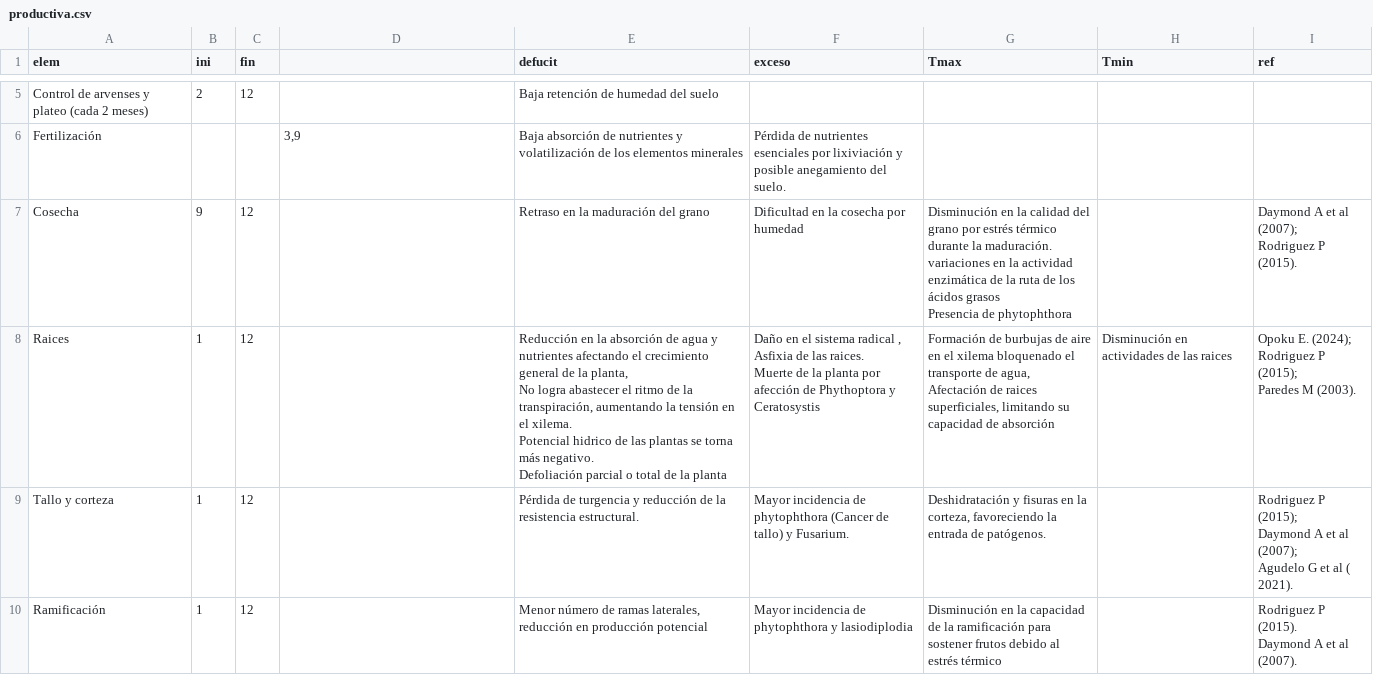
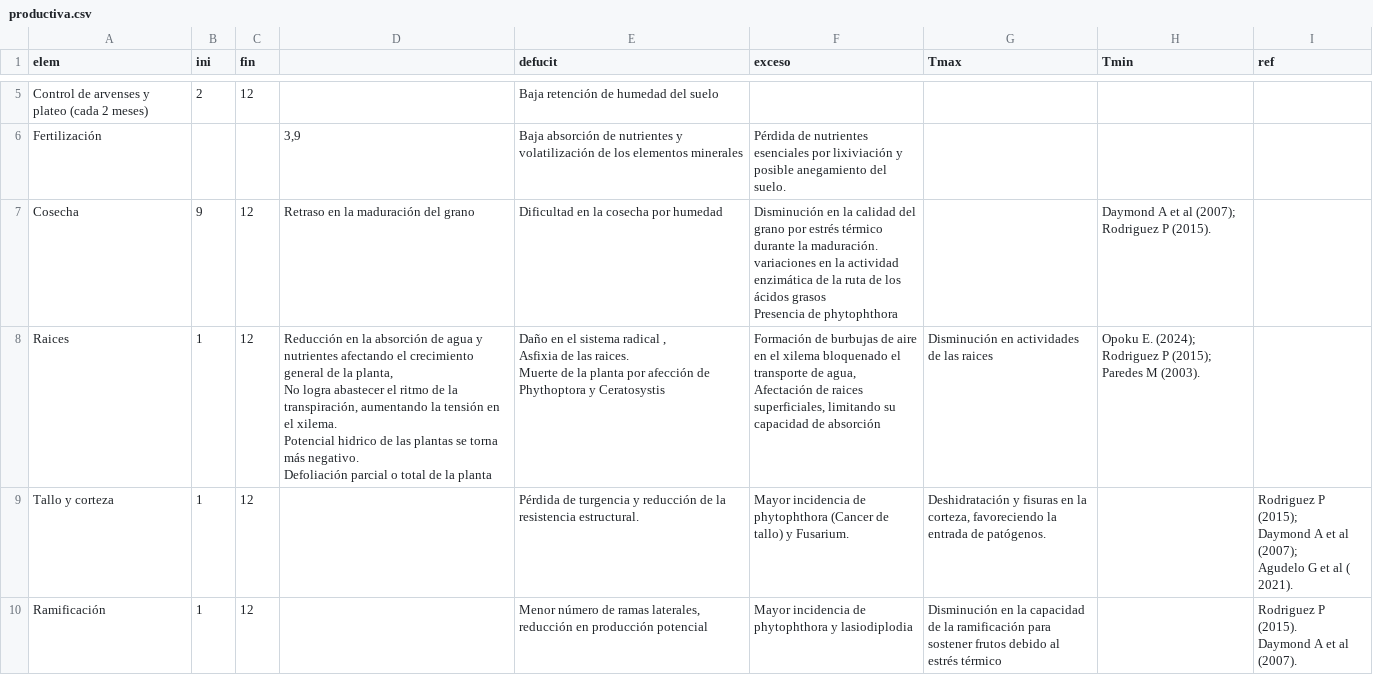
Before and after one commit to vvalencia1306-code/applet-FTA, a CSV file: productiva.csv, drawn as a sheet; only a part is shown, gaps mark what is left out.

Commit message:
Add files via upload

```diff
--- a/productiva.csv
+++ b/productiva.csv
@@ -8,15 +8,15 @@ Control de arvenses y plateo (cada 2 meses);2;12;;Baja retención de humedad del
 Fertilización ;;;3,9;Baja absorción de nutrientes y volatilización de los elementos minerales;Pérdida de nutrientes esenciales por lixiviación y posible anegamiento del suelo.;;;
-Cosecha ;9;12;;Retraso en la maduración del grano;Dificultad en la cosecha por humedad;"Disminución en la calidad del grano por estrés térmico durante la maduración.
-variaciones en la actividad enzimática de la ruta de los ácidos grasos
-Presencia de phytophthora";;"Daymond A et al (2007);
-Rodriguez P (2015)."
-Raices ;1;12;;"Reducción en la absorción de agua y nutrientes afectando el crecimiento general de la planta,
-No logra abastecer el ritmo de la transpiración, aumentando la tensión en el xilema.
-Potencial hidrico de las plantas se torna más negativo.
-Defoliación parcial o total de la planta";"Daño en el sistema  radical ,
-Asfixia de las raices.
-Muerte de la planta por afección de Phythoptora y Ceratosystis";"Formación de burbujas de aire en el xilema bloquenado el transporte de agua,
-Afectación de raices superficiales, limitando su capacidad de absorción";Disminución en actividades de las raices;"Opoku E. (2024);
-Rodriguez P (2015);
-Paredes M (2003). "
+Cosecha ;9;12;Retraso en la maduración del grano;Dificultad en la cosecha por humedad;"Disminución en la calidad del grano por estrés térmico durante la maduración.
+variaciones en la actividad enzimática de la ruta de los ácidos grasos
+Presencia de phytophthora";;"Daymond A et al (2007);
+Rodriguez P (2015)."
+Raices ;1;12;"Reducción en la absorción de agua y nutrientes afectando el crecimiento general de la planta,
+No logra abastecer el ritmo de la transpiración, aumentando la tensión en el xilema.
+Potencial hidrico de las plantas se torna más negativo.
+Defoliación parcial o total de la planta";"Daño en el sistema  radical ,
+Asfixia de las raices.
+Muerte de la planta por afección de Phythoptora y Ceratosystis";"Formación de burbujas de aire en el xilema bloquenado el transporte de agua,
+Afectación de raices superficiales, limitando su capacidad de absorción";Disminución en actividades de las raices;"Opoku E. (2024);
+Rodriguez P (2015);
+Paredes M (2003). "
 Tallo y corteza;1;12;;"Pérdida de turgencia y  reducción de la resistencia estructural.
```
